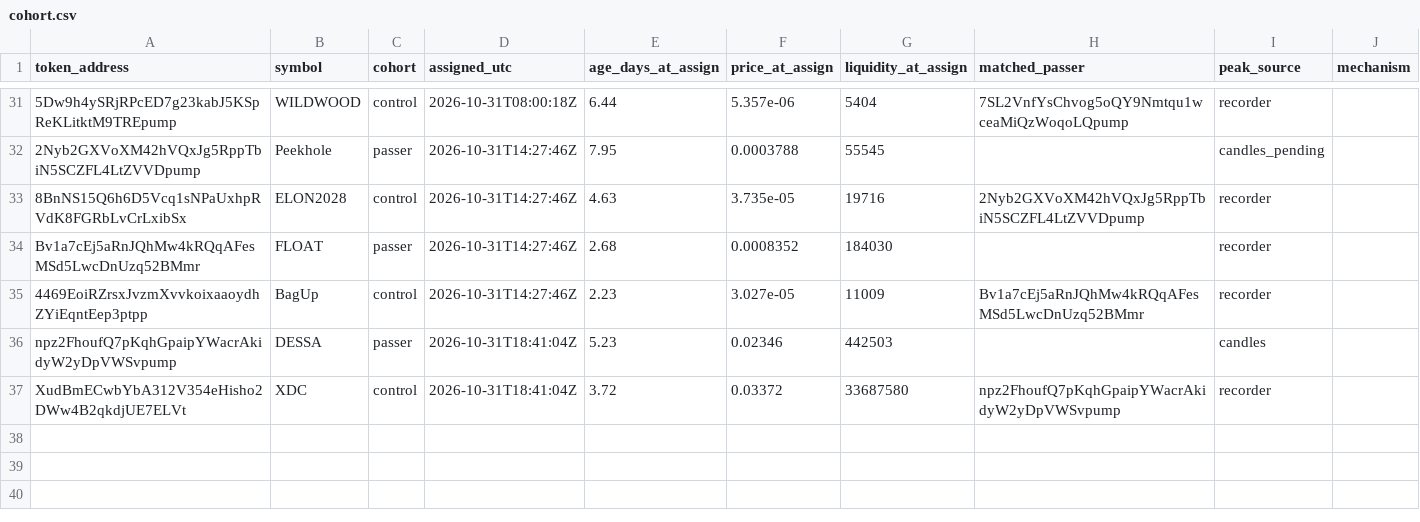
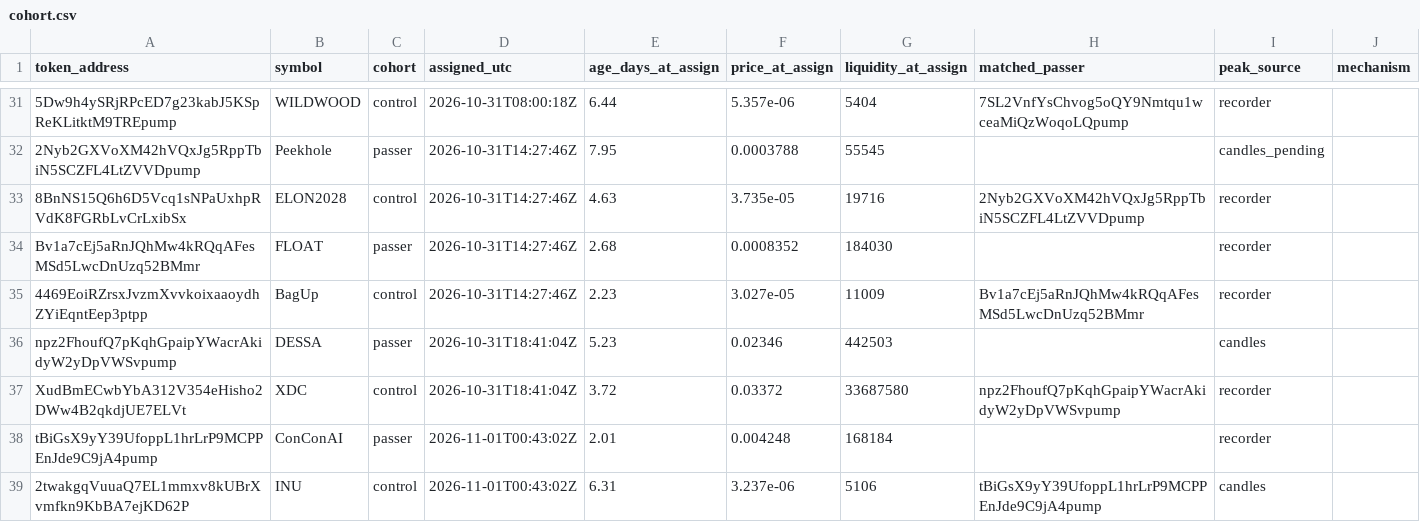
Before and after one commit to battlemaster69/Cockpit, a CSV file: rhc_recorder/data_solana/cohort.csv, drawn as a sheet; only a part is shown, gaps mark what is left out; the diff names each change by its address in the sheet, - before the commit and + after, or states it on an @@ line.

```diff
--- a/rhc_recorder/data_solana/cohort.csv
+++ b/rhc_recorder/data_solana/cohort.csv
+row 38: tBiGsX9yY39UfoppL1hrLrP9MCPPEnJde9C9jA4pump | ConConAI | passer | 2026-11-01T00:43:02Z | 2.01 | 0.004248 | 168184 |  | recorder
+row 39: 2twakgqVuuaQ7EL1mmxv8kUBrXvmfkn9KbBA7ejKD62P | INU | control | 2026-11-01T00:43:02Z | 6.31 | 3.237e-06 | 5106 | tBiGsX9yY39UfoppL1hrLrP9MCPPEnJde9C9jA4pump | candles
```
Also changed, not shown: rhc_recorder/data_solana/checks.csv, rhc_recorder/data_solana/runs.csv, 4 other files.
